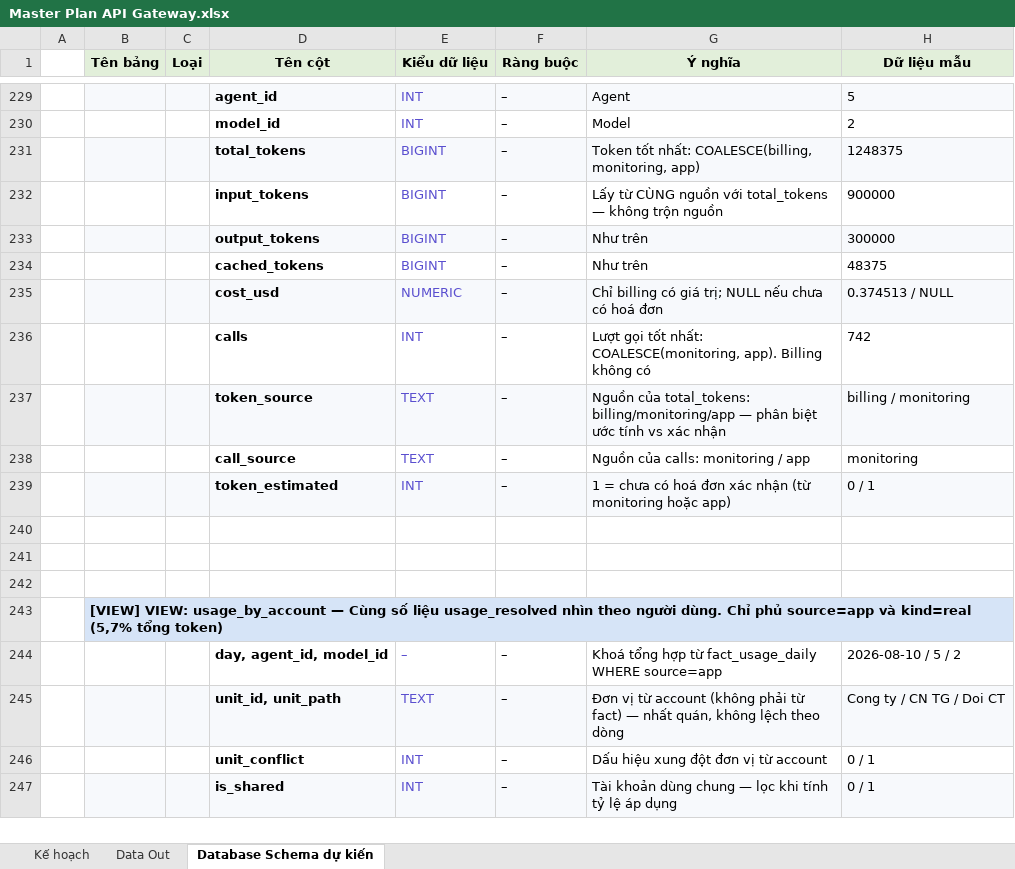
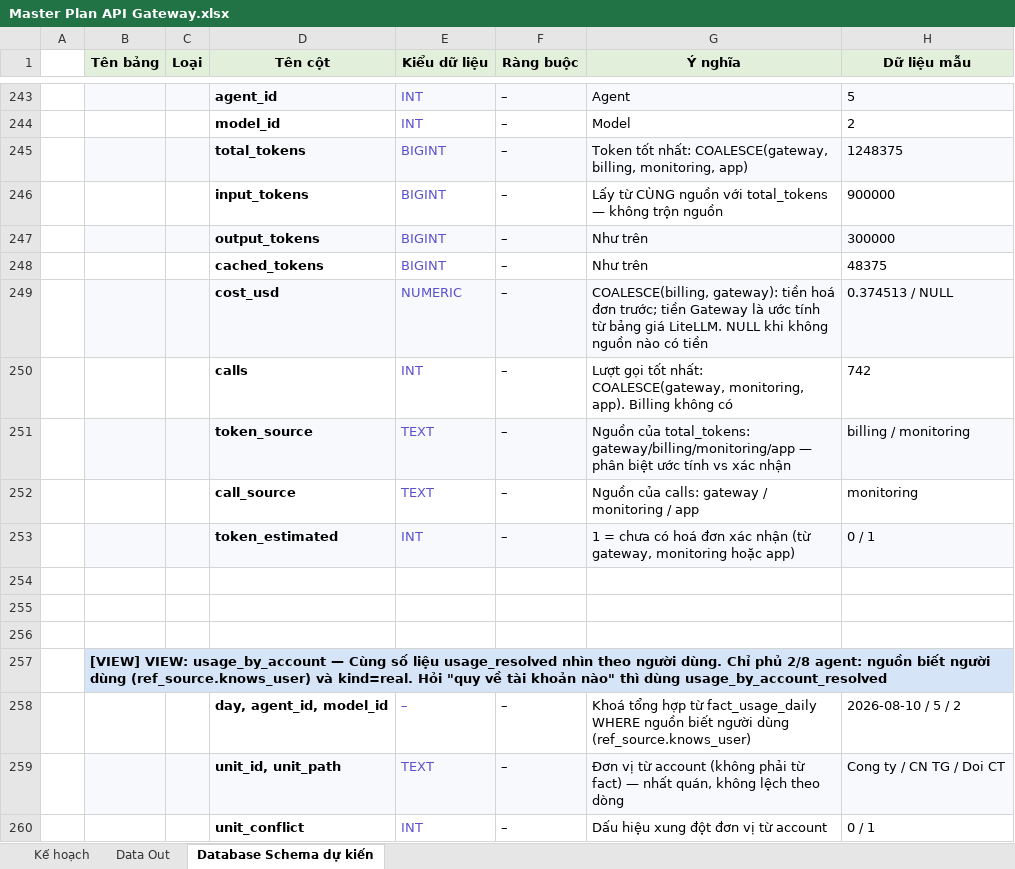
Before and after one commit to ursweetheart/token-ledger-dashboard, an Excel workbook: planning/Master Plan API Gateway.xlsx, sheet Database Schema dự kiến, drawn as a sheet; only a part is shown, gaps mark what is left out; the shorter side is filled out with more unchanged rows; values as stored, in another font and other column widths than the file's, no borders; addresses are those after the commit; the diff covers the shown part only; the diff names each change by its address in the sheet, - before the commit and + after, or states it on an @@ line.

```diff
--- a/planning/Master Plan API Gateway.xlsx (sheet Database Schema dự kiến)
+++ b/planning/Master Plan API Gateway.xlsx (sheet Database Schema dự kiến)
-G245 (Ý nghĩa): …tốt nhất: COALESCE(billing, monitoring, app)
+G245 (Ý nghĩa): …tốt nhất: COALESCE(gateway, billing, monitoring, app)
-G249 (Ý nghĩa): Chỉ billing có giá trị; NULL nếu chưa có hoá đơn
+G249 (Ý nghĩa): COALESCE(billing, gateway): tiền hoá đơn trước; tiền Gateway là ước tính từ bảng giá LiteLLM. NULL khi không nguồn nào có tiền
-G250 (Ý nghĩa): …tốt nhất: COALESCE(monitoring, app). Billing…
+G250 (Ý nghĩa): …tốt nhất: COALESCE(gateway, monitoring, app). Billing…
-G251 (Ý nghĩa): …của total_tokens: billing/monitoring/app — phân…
+G251 (Ý nghĩa): …của total_tokens: gateway/billing/monitoring/app — phân…
-G252 (Ý nghĩa): Nguồn của calls: monitoring / app
+G252 (Ý nghĩa): Nguồn của calls: gateway / monitoring / app
-G253 (Ý nghĩa): …nhận (từ monitoring hoặc…
+G253 (Ý nghĩa): …nhận (từ gateway, monitoring hoặc…
-B257 (Tên bảng): …Chỉ phủ source=app và kind=real (5,7% tổng token)
+B257 (Tên bảng): …Chỉ phủ 2/8 agent: nguồn biết người dùng (ref_source.knows_user) và kind=real. Hỏi "quy về tài khoản nào" thì dùng usage_by_account_resolved
-G258 (Ý nghĩa): …fact_usage_daily WHERE source=app
+G258 (Ý nghĩa): …fact_usage_daily WHERE nguồn biết người dùng (ref_source.knows_user)
```
Also changed, not shown: 191 added rows and 5 edited cells elsewhere in this sheet, sheet Kế hoạch, sheet Data Out.
